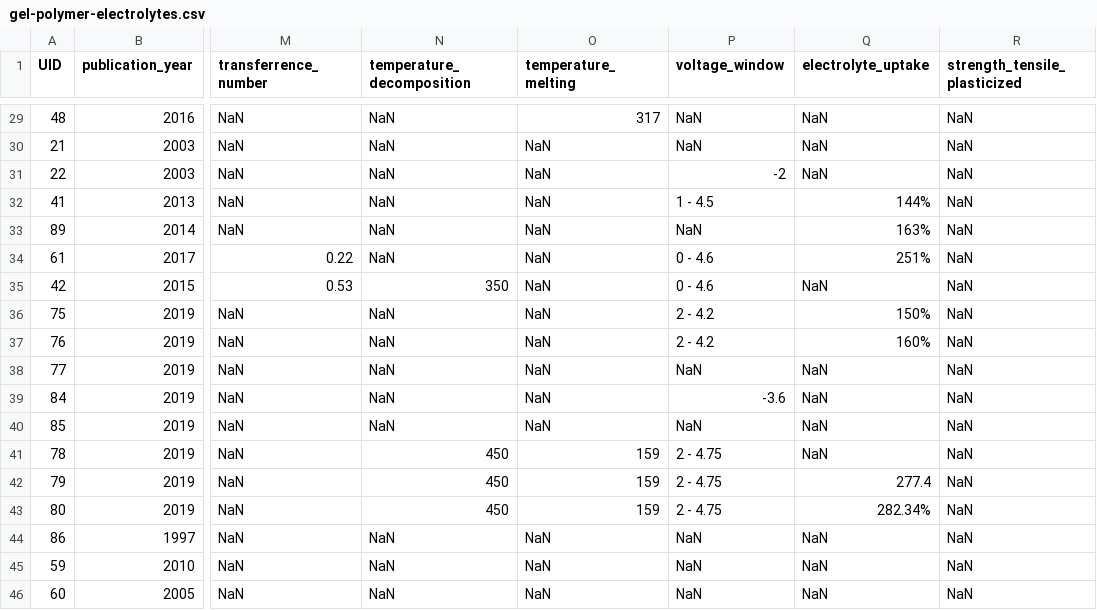
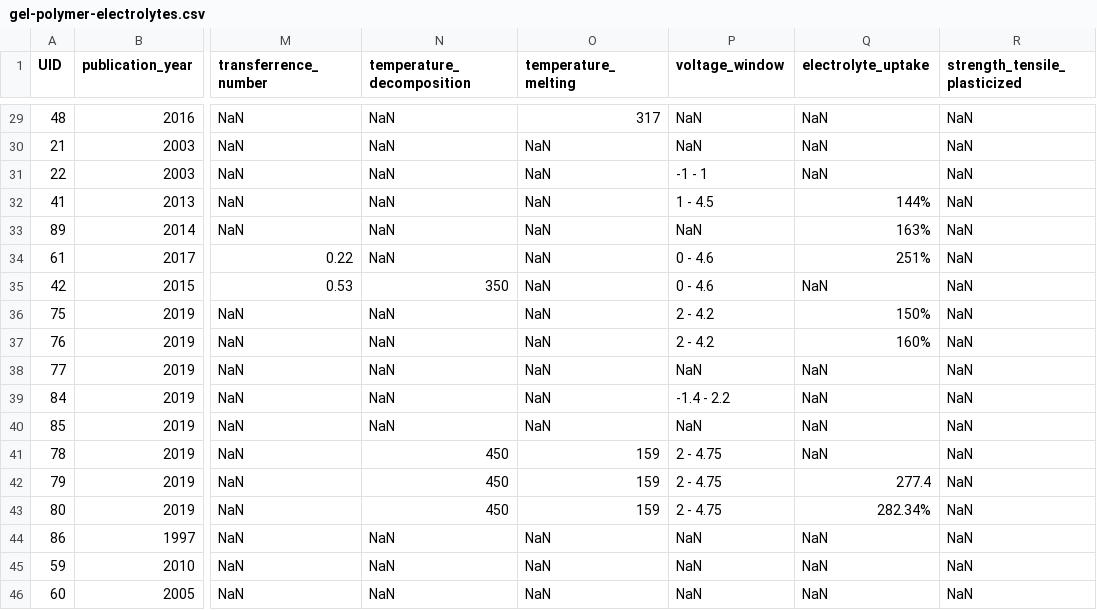
Before and after one commit to jknottUOW/polymer-review-paper, a CSV file: DATA/gel-polymer-electrolytes.csv, drawn as a sheet; only a part is shown, gaps mark what is left out; the diff covers the shown part only; the diff names each change by its address in the sheet, - before the commit and + after, or states it on an @@ line.

Commit message:
Updated box plots and data

```diff
--- a/DATA/gel-polymer-electrolytes.csv
+++ b/DATA/gel-polymer-electrolytes.csv
-P31 (voltage_window): -2
+P31 (voltage_window): -1 - 1
-P39 (voltage_window): -3.6
+P39 (voltage_window): -1.4 - 2.2
```
Also changed, not shown: 10 edited cells elsewhere in this file, 6 other files.
